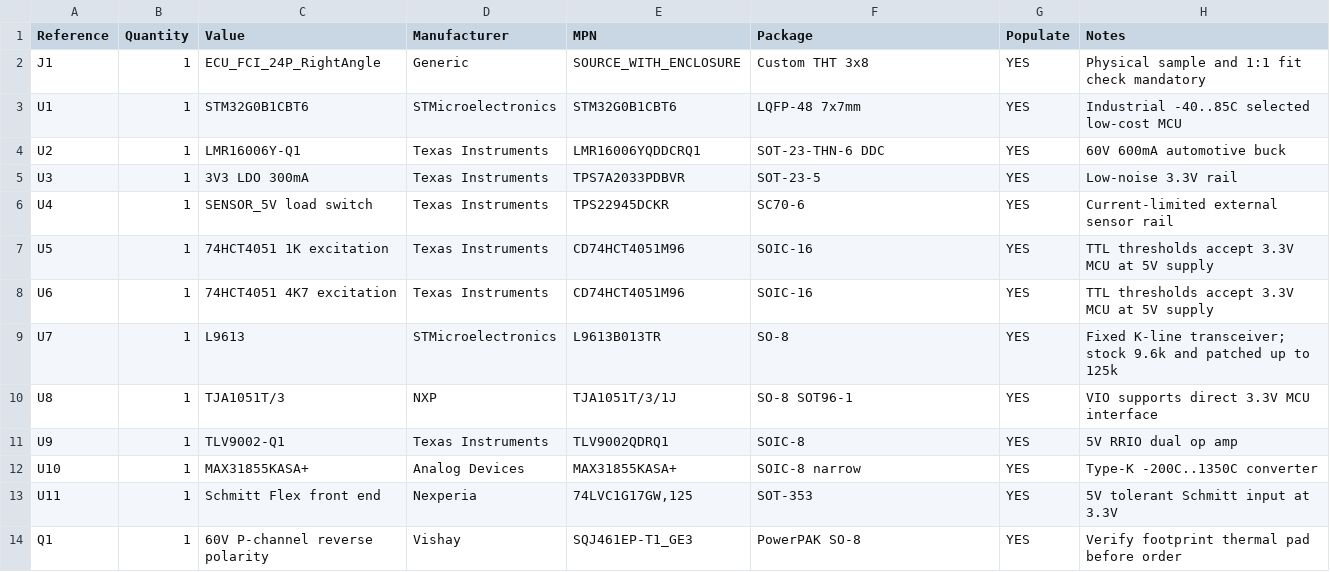
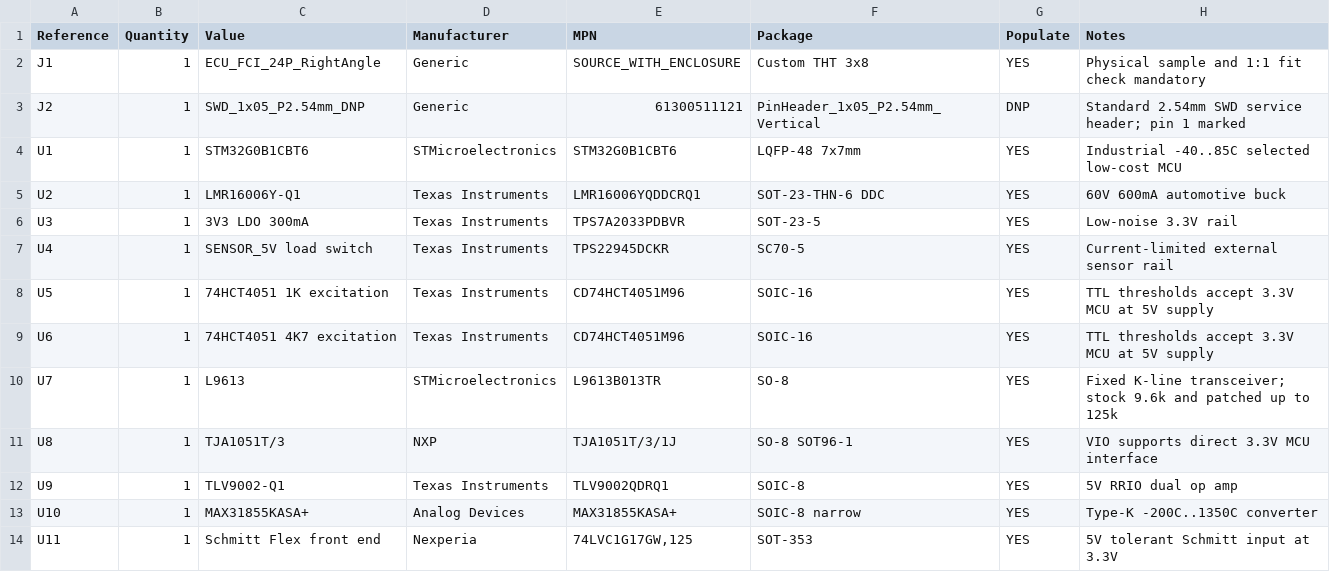
Before and after one commit to barcu00/DIY-dash-5, a CSV file: hardware/can-io-module/bom/can-io-module-bom.csv, drawn as a sheet; only a part is shown; the shorter side is filled out with more unchanged rows.

Commit message:
feat: generate connected CAN IO schematic and SWD header

```diff
--- a/hardware/can-io-module/bom/can-io-module-bom.csv
+++ b/hardware/can-io-module/bom/can-io-module-bom.csv
@@ -2,2 +2,3 @@ Reference,Quantity,Value,Manufacturer,MPN,Package,Populate,Notes
 J1,1,"ECU_FCI_24P_RightAngle","Generic",SOURCE_WITH_ENCLOSURE,Custom THT 3x8,YES,"Physical sample and 1:1 fit check mandatory"
+J2,1,SWD_1x05_P2.54mm_DNP,Generic,61300511121,PinHeader_1x05_P2.54mm_Vertical,DNP,"Standard 2.54mm SWD service header; pin 1 marked"
 U1,1,STM32G0B1CBT6,"STMicroelectronics",STM32G0B1CBT6,LQFP-48 7x7mm,YES,"Industrial -40..85C selected low-cost MCU"
@@ -5,3 +6,3 @@ U2,1,LMR16006Y-Q1,"Texas Instruments",LMR16006YQDDCRQ1,SOT-23-THN-6 DDC,YES,60V
 U3,1,3V3 LDO 300mA,"Texas Instruments",TPS7A2033PDBVR,SOT-23-5,YES,"Low-noise 3.3V rail"
-U4,1,SENSOR_5V load switch,"Texas Instruments",TPS22945DCKR,SC70-6,YES,"Current-limited external sensor rail"
+U4,1,SENSOR_5V load switch,"Texas Instruments",TPS22945DCKR,SC70-5,YES,"Current-limited external sensor rail"
 U5,1,"74HCT4051 1K excitation","Texas Instruments",CD74HCT4051M96,SOIC-16,YES,TTL thresholds accept 3.3V MCU at 5V supply
```
Also changed, not shown: 5 other files.
